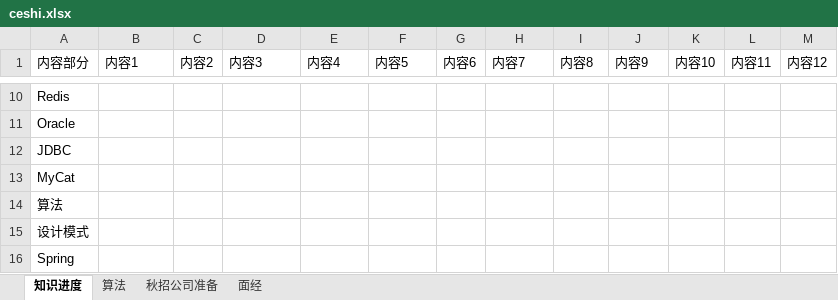
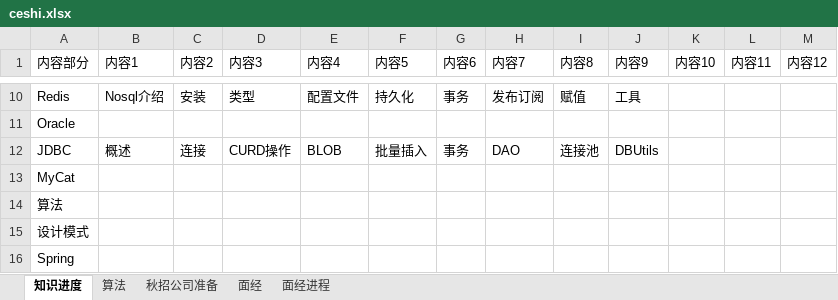
Before and after one commit to codefool0307/Codefool0307_Blog, an Excel workbook: docs/ceshi.xlsx, sheet 知识进度, drawn as a sheet; only a part is shown, gaps mark what is left out; values as stored, in another font and other column widths than the file's, no borders; the diff covers the shown part only; the diff names each change by its address in the sheet, - before the commit and + after, or states it on an @@ line.

```diff
--- a/docs/ceshi.xlsx (sheet 知识进度)
+++ b/docs/ceshi.xlsx (sheet 知识进度)
+sheet tab: 面经进程
-B10 (内容1): (empty)
+B10 (内容1): Nosql介绍
-C10 (内容2): (empty)
+C10 (内容2): 安装
-D10 (内容3): (empty)
+D10 (内容3): 类型
-E10 (内容4): (empty)
+E10 (内容4): 配置文件
-F10 (内容5): (empty)
+F10 (内容5): 持久化
-G10 (内容6): (empty)
+G10 (内容6): 事务
-H10 (内容7): (empty)
+H10 (内容7): 发布订阅
-I10 (内容8): (empty)
+I10 (内容8): 赋值
-J10 (内容9): (empty)
+J10 (内容9): 工具
-B12 (内容1): (empty)
+B12 (内容1): 概述
-C12 (内容2): (empty)
+C12 (内容2): 连接
-D12 (内容3): (empty)
+D12 (内容3): CURD操作
-E12 (内容4): (empty)
+E12 (内容4): BLOB
-F12 (内容5): (empty)
+F12 (内容5): 批量插入
-G12 (内容6): (empty)
+G12 (内容6): 事务
-H12 (内容7): (empty)
+H12 (内容7): DAO
-I12 (内容8): (empty)
+I12 (内容8): 连接池
-J12 (内容9): (empty)
+J12 (内容9): DBUtils
```
Also changed, not shown: 1 moved row and 32 edited cells elsewhere in this sheet, sheet 面经, sheet 秋招公司准备, 27 other files.
